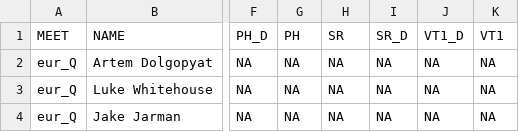
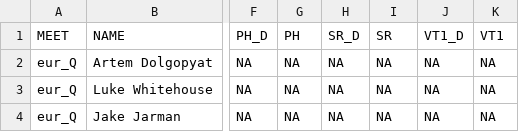
Before and after one commit to dyasui/MAG-stats, a CSV file: EuroChampsQU_results.csv, drawn as a sheet; only a part is shown, gaps mark what is left out; the diff names each change by its address in the sheet, - before the commit and + after, or states it on an @@ line.

Commit message:
fixed Brit Champs column names

```diff
--- a/EuroChampsQU_results.csv
+++ b/EuroChampsQU_results.csv
-H1: SR
+H1: SR_D
-I1: SR_D
+I1: SR
```
